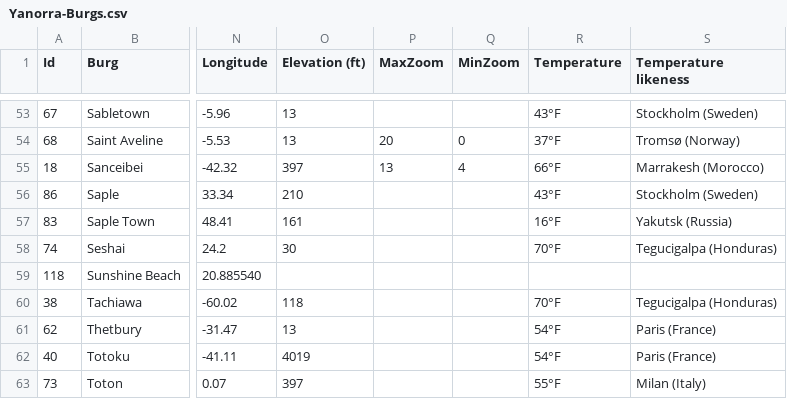
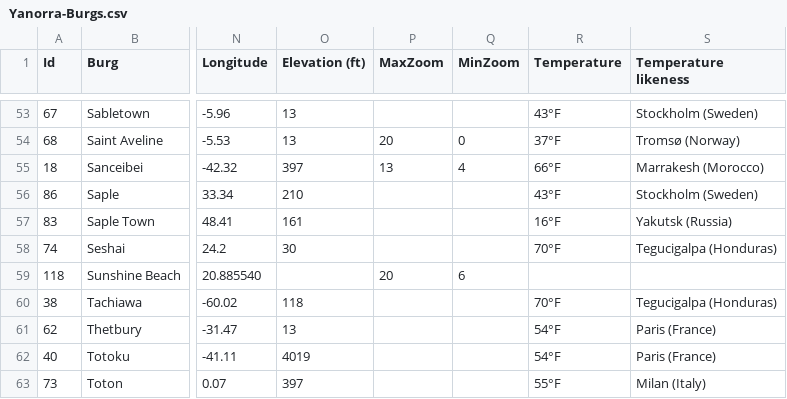
Before and after one commit to DogFingerStudios/yanorra-maps, a CSV file: QGIS/data/Yanorra-Burgs.csv, drawn as a sheet; only a part is shown, gaps mark what is left out; the diff names each change by its address in the sheet, - before the commit and + after, or states it on an @@ line.

Commit message:
tweaking the zoom levels of Sunshine Beach;

```diff
--- a/QGIS/data/Yanorra-Burgs.csv
+++ b/QGIS/data/Yanorra-Burgs.csv
-P59 (MaxZoom): (empty)
+P59 (MaxZoom): 20
-Q59 (MinZoom): (empty)
+Q59 (MinZoom): 6
```
